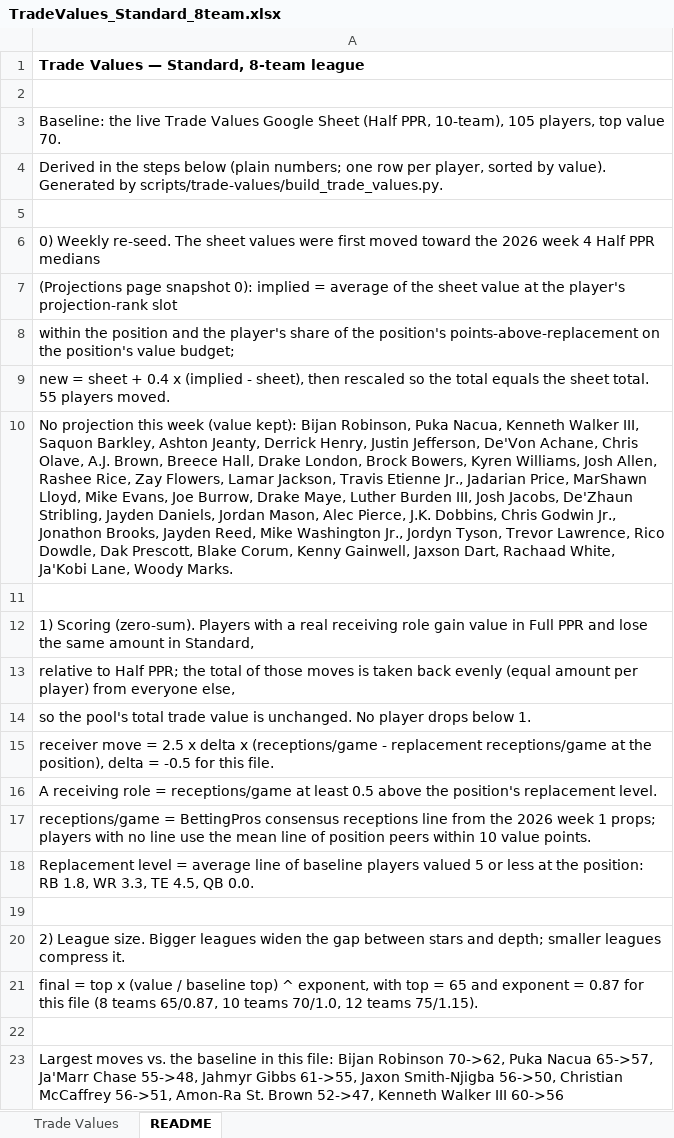
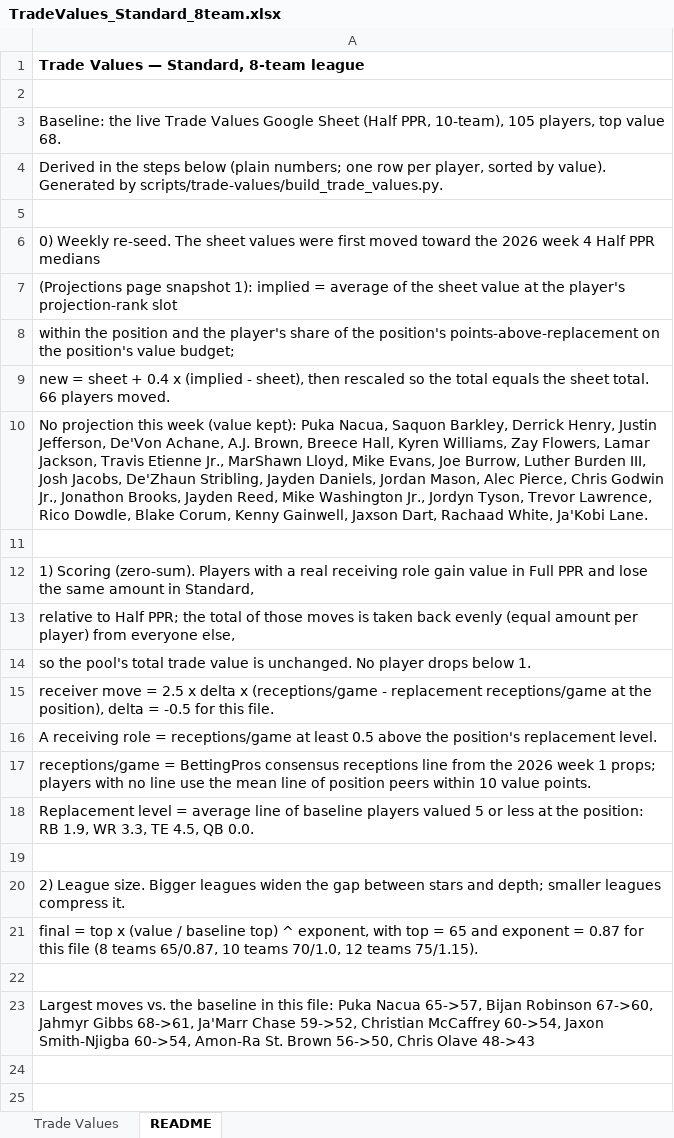
Before and after one commit to seoularpro/OddsVis, an Excel workbook: TradeValueSheets/TradeValues_Standard_8team.xlsx, sheet README, drawn as a sheet; values as stored, in another font and other column widths than the file's, no borders; the diff names each change by its address in the sheet, - before the commit and + after, or states it on an @@ line.

```diff
--- a/TradeValueSheets/TradeValues_Standard_8team.xlsx (sheet README)
+++ b/TradeValueSheets/TradeValues_Standard_8team.xlsx (sheet README)
-A3: …top value 70.
+A3: …top value 68.
-A7: …page snapshot 0): implied =…
+A7: …page snapshot 1): implied =…
-A9: …sheet total. 55 players moved.
+A9: …sheet total. 66 players moved.
-A10: …(value kept): Bijan Robinson, Puka Nacua, Kenneth Walker III, Saquon Barkley, Ashton Jeanty, Derrick Henry, Justin Jefferson, De'Von Achane, Chris Olave, A.J. Brown, Breece Hall, Drake London, Brock Bowers, Kyren Williams, Josh Allen, Rashee Rice, Zay Flowers, Lamar Jackson, Travis Etienne Jr., Jadarian Price, MarShawn Lloyd, Mike Evans, Joe Burrow, Drake Maye, Luther Burden III, Josh Jacobs, De'Zhaun Stribling, Jayden Daniels, Jordan Mason, Alec Pierce, J.K. Dobbins, Chris Godwin Jr., Jonathon Brooks, Jayden Reed, Mike Washington Jr., Jordyn Tyson, Trevor Lawrence, Rico Dowdle, Dak Prescott, Blake Corum, Kenny Gainwell, Jaxson Dart, Rachaad White, Ja'Kobi Lane, Woody Marks.
+A10: …(value kept): Puka Nacua, Saquon Barkley, Derrick Henry, Justin Jefferson, De'Von Achane, A.J. Brown, Breece Hall, Kyren Williams, Zay Flowers, Lamar Jackson, Travis Etienne Jr., MarShawn Lloyd, Mike Evans, Joe Burrow, Luther Burden III, Josh Jacobs, De'Zhaun Stribling, Jayden Daniels, Jordan Mason, Alec Pierce, Chris Godwin Jr., Jonathon Brooks, Jayden Reed, Mike Washington Jr., Jordyn Tyson, Trevor Lawrence, Rico Dowdle, Blake Corum, Kenny Gainwell, Jaxson Dart, Rachaad White, Ja'Kobi Lane.
-A18: …position: RB 1.8, WR 3.3,…
+A18: …position: RB 1.9, WR 3.3,…
-A23: …this file: Bijan Robinson 70->62, Puka Nacua 65->57, Ja'Marr Chase 55->48, Jahmyr Gibbs 61->55, Jaxon Smith-Njigba 56->50, Christian McCaffrey 56->51, Amon-Ra St. Brown 52->47, Kenneth Walker III 60->56
+A23: …this file: Puka Nacua 65->57, Bijan Robinson 67->60, Jahmyr Gibbs 68->61, Ja'Marr Chase 59->52, Christian McCaffrey 60->54, Jaxon Smith-Njigba 60->54, Amon-Ra St. Brown 56->50, Chris Olave 48->43
```
Also changed, not shown: sheet Trade Values, TradeValueSheets/TradeValues_FullPPR_10team.xlsx, TradeValueSheets/TradeValues_FullPPR_8team.xlsx, 18 other files.
